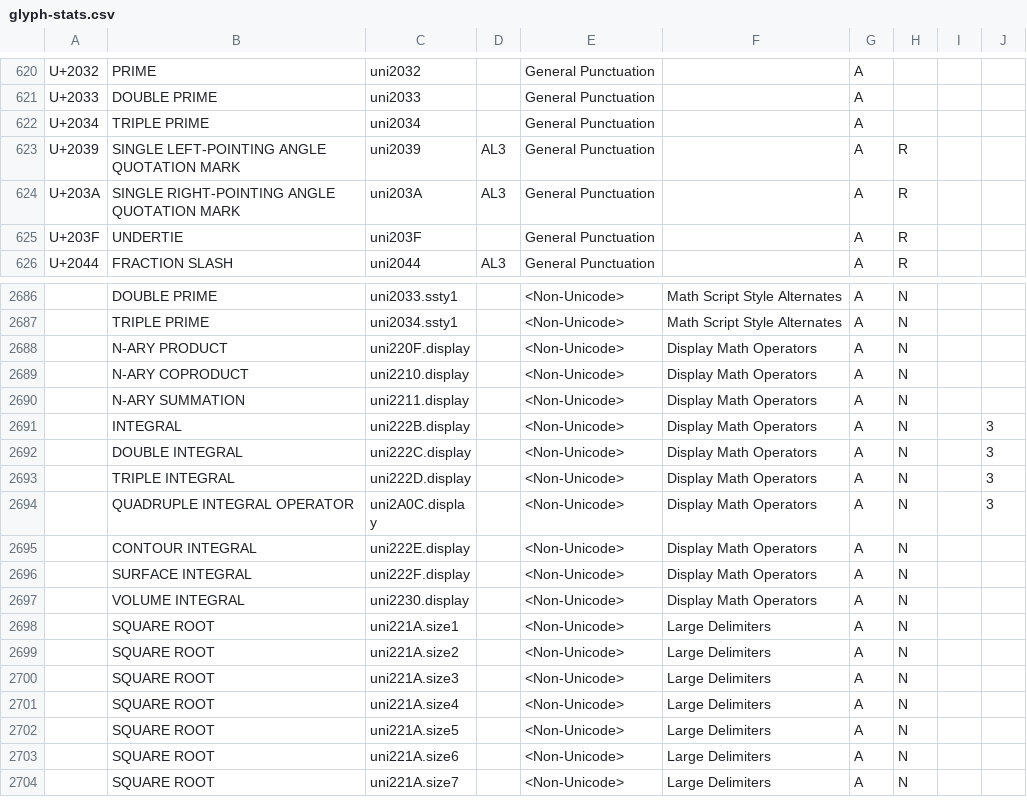
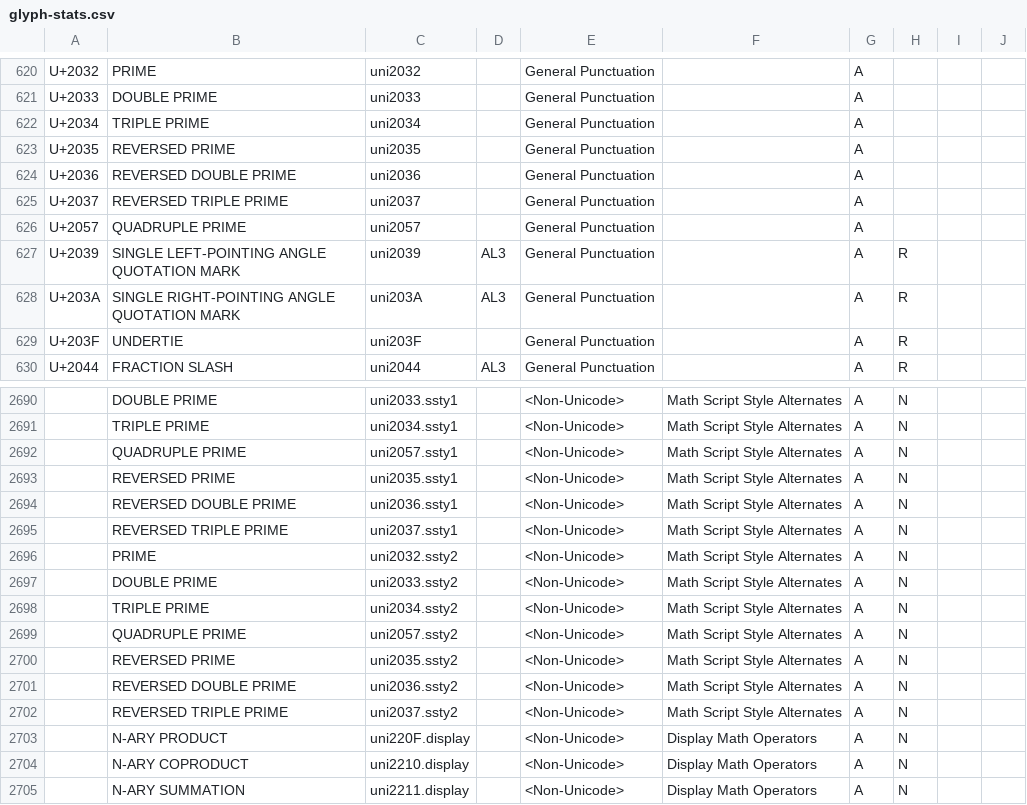
Before and after one commit to firamath/firamath, a CSV file: data/glyph-stats.csv, drawn as a sheet; only a part is shown, gaps mark what is left out; the shorter side is filled out with more unchanged rows; the diff names each change by its address in the sheet, - before the commit and + after, or states it on an @@ line.

Commit message:
glyph: (back)-primes for thin and ultra
Variants `ssty2` are identical to `ssty1` at present.

```diff
--- a/data/glyph-stats.csv
+++ b/data/glyph-stats.csv
+row 623: U+2035 | REVERSED PRIME | uni2035 |  | General Punctuation |  | A
+row 624: U+2036 | REVERSED DOUBLE PRIME | uni2036 |  | General Punctuation |  | A
+row 625: U+2037 | REVERSED TRIPLE PRIME | uni2037 |  | General Punctuation |  | A
+row 626: U+2057 | QUADRUPLE PRIME | uni2057 |  | General Punctuation |  | A
+row 2692:  | QUADRUPLE PRIME | uni2057.ssty1 |  | <Non-Unicode> | Math Script Style Alternates | A | N
+row 2693:  | REVERSED PRIME | uni2035.ssty1 |  | <Non-Unicode> | Math Script Style Alternates | A | N
+row 2694:  | REVERSED DOUBLE PRIME | uni2036.ssty1 |  | <Non-Unicode> | Math Script Style Alternates | A | N
+row 2695:  | REVERSED TRIPLE PRIME | uni2037.ssty1 |  | <Non-Unicode> | Math Script Style Alternates | A | N
+row 2696:  | PRIME | uni2032.ssty2 |  | <Non-Unicode> | Math Script Style Alternates | A | N
+row 2697:  | DOUBLE PRIME | uni2033.ssty2 |  | <Non-Unicode> | Math Script Style Alternates | A | N
+row 2698:  | TRIPLE PRIME | uni2034.ssty2 |  | <Non-Unicode> | Math Script Style Alternates | A | N
+row 2699:  | QUADRUPLE PRIME | uni2057.ssty2 |  | <Non-Unicode> | Math Script Style Alternates | A | N
+row 2700:  | REVERSED PRIME | uni2035.ssty2 |  | <Non-Unicode> | Math Script Style Alternates | A | N
+row 2701:  | REVERSED DOUBLE PRIME | uni2036.ssty2 |  | <Non-Unicode> | Math Script Style Alternates | A | N
+row 2702:  | REVERSED TRIPLE PRIME | uni2037.ssty2 |  | <Non-Unicode> | Math Script Style Alternates | A | N
```
Also changed, not shown: 5 other files.
